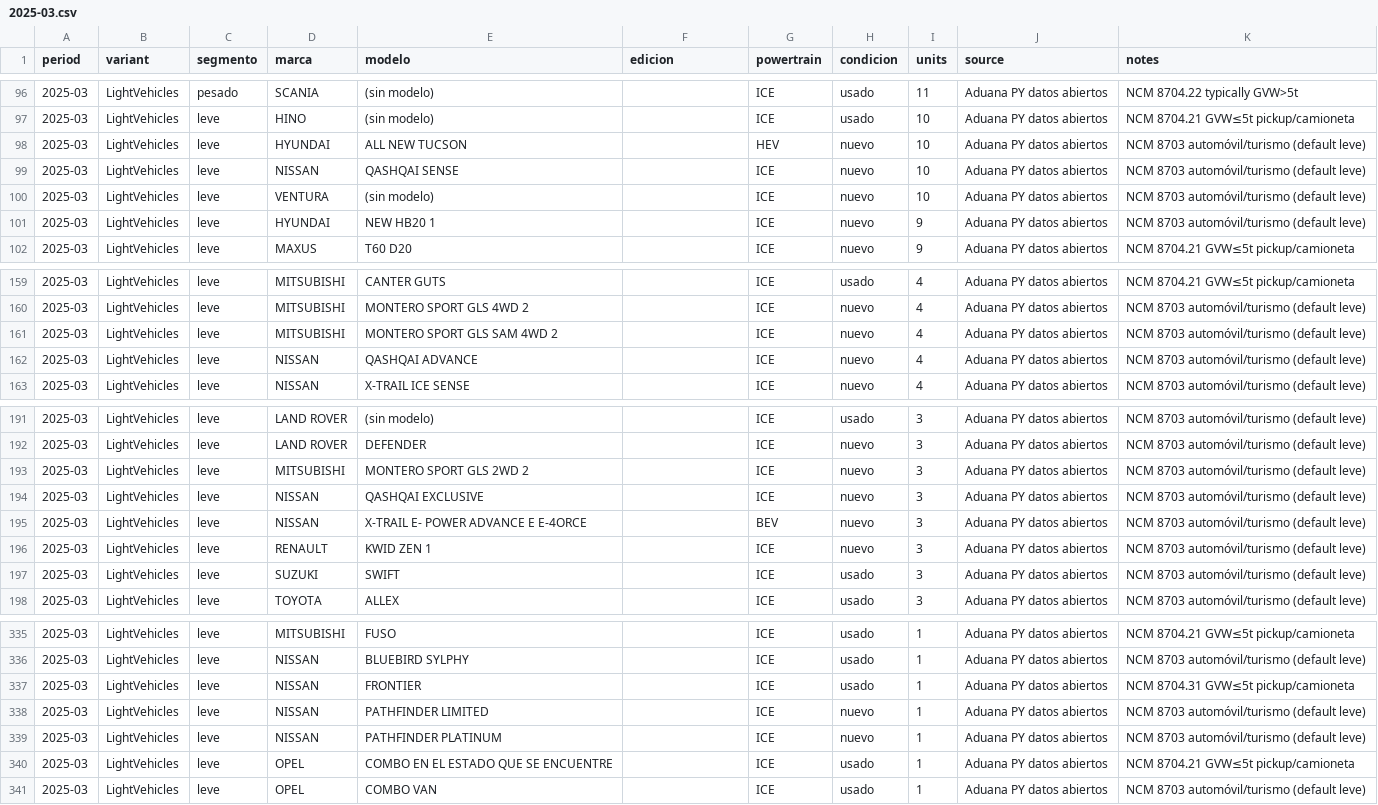
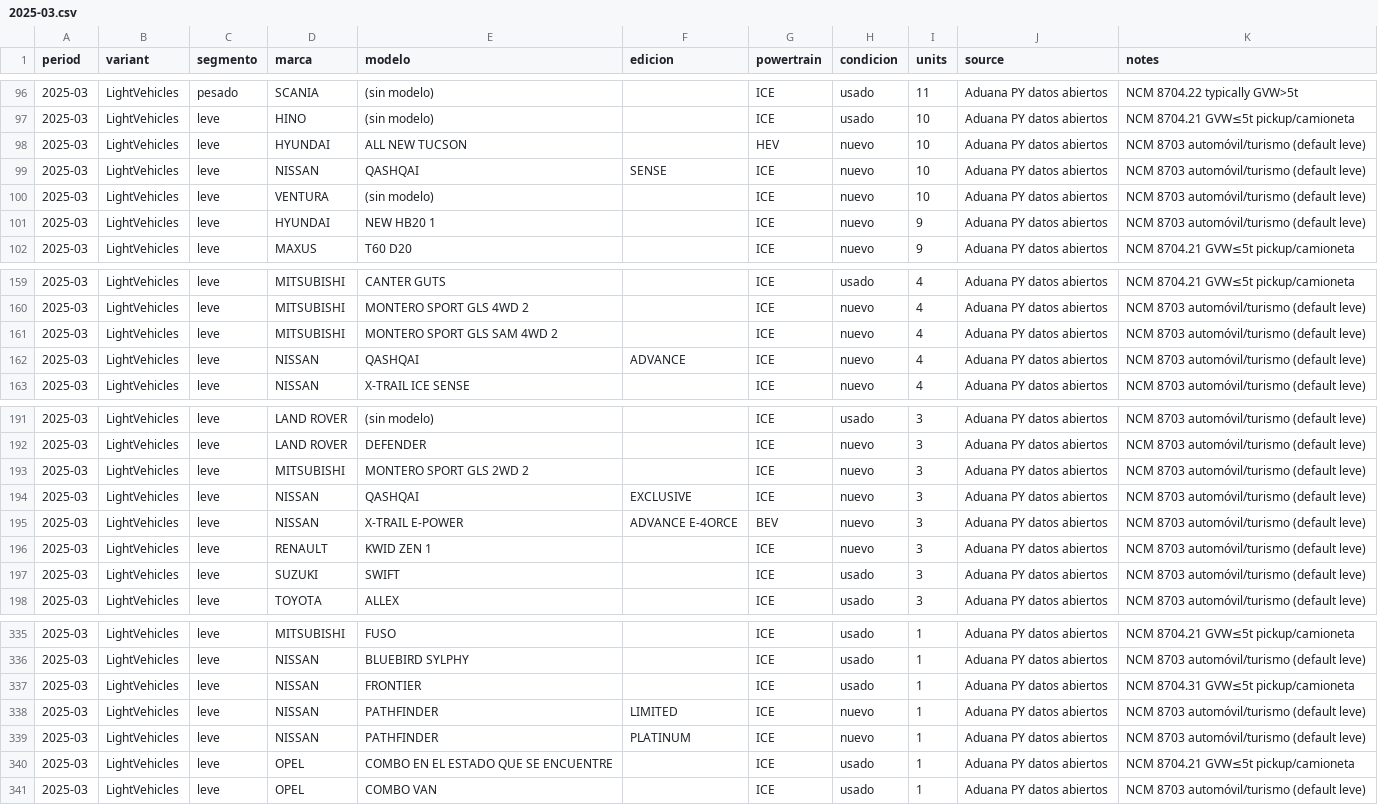
Before and after one commit to ParaguaianMax/paraguay-ev-market, a CSV file: data/models/2025-03.csv, drawn as a sheet; only a part is shown, gaps mark what is left out.

```diff
--- a/data/models/2025-03.csv
+++ b/data/models/2025-03.csv
@@ -98,3 +98,3 @@ period,variant,segmento,marca,modelo,edicion,powertrain,condicion,units,source,n
 2025-03,LightVehicles,leve,HYUNDAI,ALL NEW TUCSON,,HEV,nuevo,10,Aduana PY datos abiertos,NCM 8703 automóvil/turismo (default leve)
-2025-03,LightVehicles,leve,NISSAN,QASHQAI SENSE,,ICE,nuevo,10,Aduana PY datos abiertos,NCM 8703 automóvil/turismo (default leve)
+2025-03,LightVehicles,leve,NISSAN,QASHQAI,SENSE,ICE,nuevo,10,Aduana PY datos abiertos,NCM 8703 automóvil/turismo (default leve)
 2025-03,LightVehicles,leve,VENTURA,(sin modelo),,ICE,nuevo,10,Aduana PY datos abiertos,NCM 8703 automóvil/turismo (default leve)
@@ -161,3 +161,3 @@ period,variant,segmento,marca,modelo,edicion,powertrain,condicion,units,source,n
 2025-03,LightVehicles,leve,MITSUBISHI,MONTERO SPORT GLS SAM 4WD 2,,ICE,nuevo,4,Aduana PY datos abiertos,NCM 8703 automóvil/turismo (default leve)
-2025-03,LightVehicles,leve,NISSAN,QASHQAI ADVANCE,,ICE,nuevo,4,Aduana PY datos abiertos,NCM 8703 automóvil/turismo (default leve)
+2025-03,LightVehicles,leve,NISSAN,QASHQAI,ADVANCE,ICE,nuevo,4,Aduana PY datos abiertos,NCM 8703 automóvil/turismo (default leve)
 2025-03,LightVehicles,leve,NISSAN,X-TRAIL ICE SENSE,,ICE,nuevo,4,Aduana PY datos abiertos,NCM 8703 automóvil/turismo (default leve)
@@ -193,4 +193,4 @@ period,variant,segmento,marca,modelo,edicion,powertrain,condicion,units,source,n
 2025-03,LightVehicles,leve,MITSUBISHI,MONTERO SPORT GLS 2WD 2,,ICE,nuevo,3,Aduana PY datos abiertos,NCM 8703 automóvil/turismo (default leve)
-2025-03,LightVehicles,leve,NISSAN,QASHQAI EXCLUSIVE,,ICE,nuevo,3,Aduana PY datos abiertos,NCM 8703 automóvil/turismo (default leve)
-2025-03,LightVehicles,leve,NISSAN,X-TRAIL E- POWER ADVANCE E E-4ORCE,,BEV,nuevo,3,Aduana PY datos abiertos,NCM 8703 automóvil/turismo (default leve)
+2025-03,LightVehicles,leve,NISSAN,QASHQAI,EXCLUSIVE,ICE,nuevo,3,Aduana PY datos abiertos,NCM 8703 automóvil/turismo (default leve)
+2025-03,LightVehicles,leve,NISSAN,X-TRAIL E-POWER,ADVANCE E-4ORCE,BEV,nuevo,3,Aduana PY datos abiertos,NCM 8703 automóvil/turismo (default leve)
 2025-03,LightVehicles,leve,RENAULT,KWID ZEN 1,,ICE,nuevo,3,Aduana PY datos abiertos,NCM 8703 automóvil/turismo (default leve)
@@ -337,4 +337,4 @@ period,variant,segmento,marca,modelo,edicion,powertrain,condicion,units,source,n
 2025-03,LightVehicles,leve,NISSAN,FRONTIER,,ICE,usado,1,Aduana PY datos abiertos,NCM 8704.31 GVW≤5t pickup/camioneta
-2025-03,LightVehicles,leve,NISSAN,PATHFINDER LIMITED,,ICE,nuevo,1,Aduana PY datos abiertos,NCM 8703 automóvil/turismo (default leve)
-2025-03,LightVehicles,leve,NISSAN,PATHFINDER PLATINUM,,ICE,nuevo,1,Aduana PY datos abiertos,NCM 8703 automóvil/turismo (default leve)
+2025-03,LightVehicles,leve,NISSAN,PATHFINDER,LIMITED,ICE,nuevo,1,Aduana PY datos abiertos,NCM 8703 automóvil/turismo (default leve)
+2025-03,LightVehicles,leve,NISSAN,PATHFINDER,PLATINUM,ICE,nuevo,1,Aduana PY datos abiertos,NCM 8703 automóvil/turismo (default leve)
 2025-03,LightVehicles,leve,OPEL,COMBO EN EL ESTADO QUE SE ENCUENTRE,,ICE,usado,1,Aduana PY datos abiertos,NCM 8704.21 GVW≤5t pickup/camioneta
```
Also changed, not shown: data/models/2024-02.csv, data/models/2025-01.csv, 30 other files.
